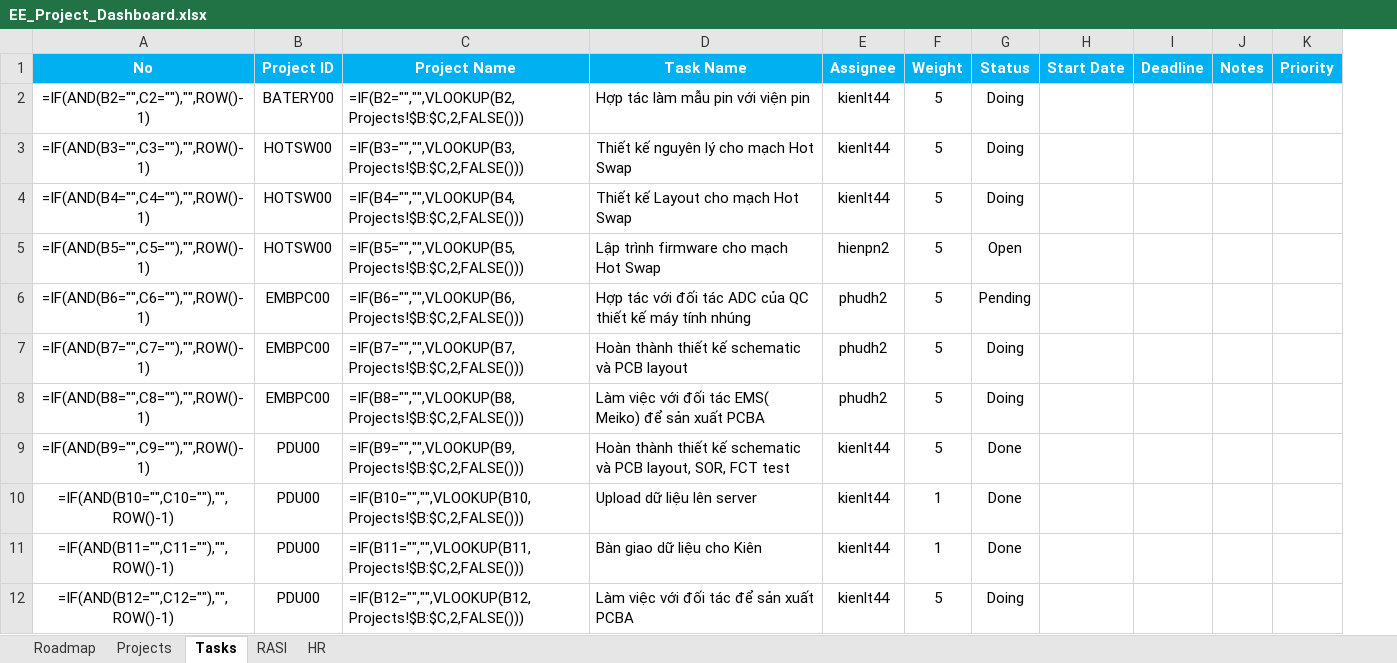
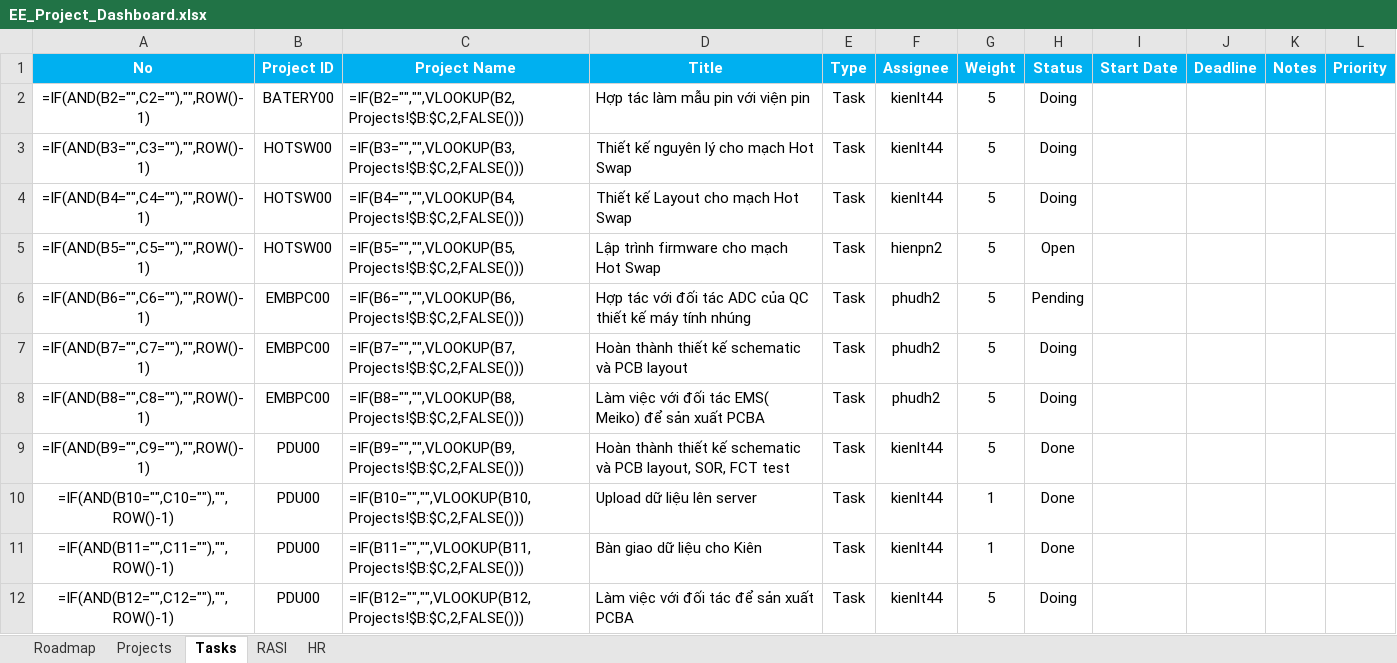
Before and after one commit to phamnamhien/QWETGCADFGRFFDGB, an Excel workbook: EE_Project_Dashboard.xlsx, sheet Tasks, drawn as a sheet; only a part is shown; values as stored, in another font and other column widths than the file's, no borders; formulas without a stored value are shown as written; conditional formats not drawn; the diff names each change by its address in the sheet, - before the commit and + after, or states it on an @@ line.

```diff
--- a/EE_Project_Dashboard.xlsx (sheet Tasks)
+++ b/EE_Project_Dashboard.xlsx (sheet Tasks)
+column E (Type), rows 2-12: all Task
-D1: Task Name
+D1: Title
```
Also changed, not shown: sheet HR, sheet Projects.
